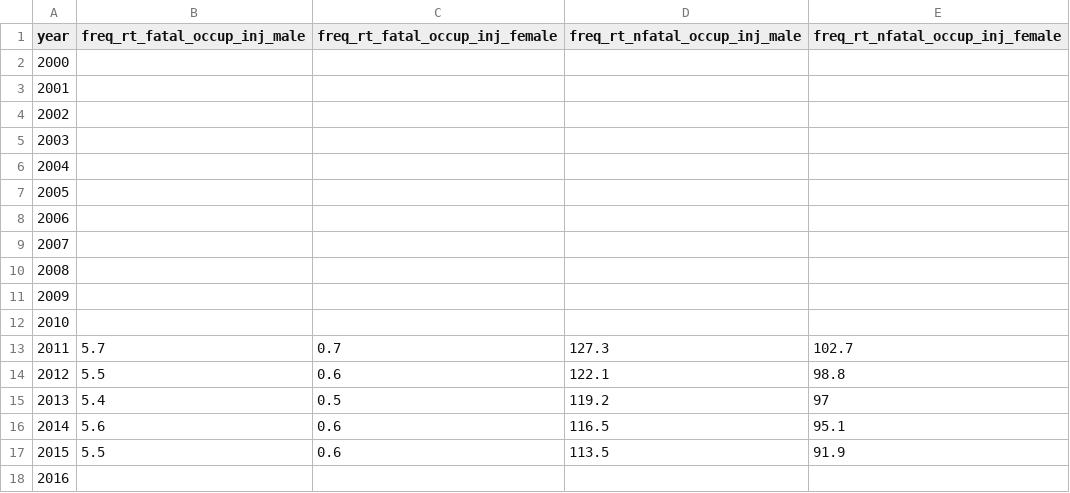
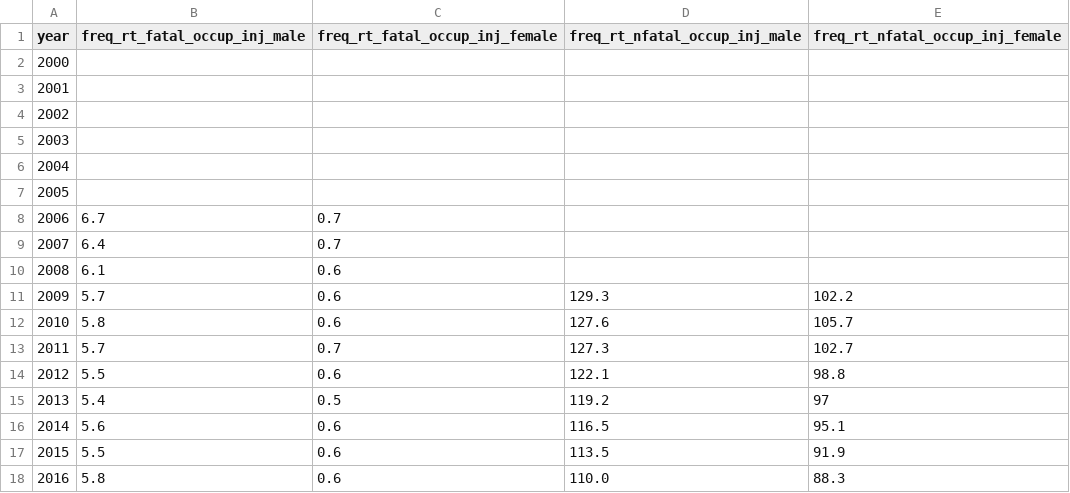
Before and after one commit to GSA/sdg-indicators-usa, a CSV file: data/indicator_8-8-1.csv, drawn as a sheet.

Commit message:
Update indicator_8-8-1.csv

```diff
--- a/data/indicator_8-8-1.csv
+++ b/data/indicator_8-8-1.csv
@@ -7,7 +7,7 @@ year,freq_rt_fatal_occup_inj_male,freq_rt_fatal_occup_inj_female,freq_rt_nfatal_
 2005,,,,
-2006,,,,
-2007,,,,
-2008,,,,
-2009,,,,
-2010,,,,
+2006,6.7,0.7,,
+2007,6.4,0.7,,
+2008,6.1,0.6,,
+2009,5.7,0.6,129.3,102.2
+2010,5.8,0.6,127.6,105.7
 2011,5.7,0.7,127.3,102.7
@@ -17,2 +17,2 @@ year,freq_rt_fatal_occup_inj_male,freq_rt_fatal_occup_inj_female,freq_rt_nfatal_
 2015,5.5,0.6,113.5,91.9
-2016,,,,
+2016,5.8,0.6,110.0,88.3
```
